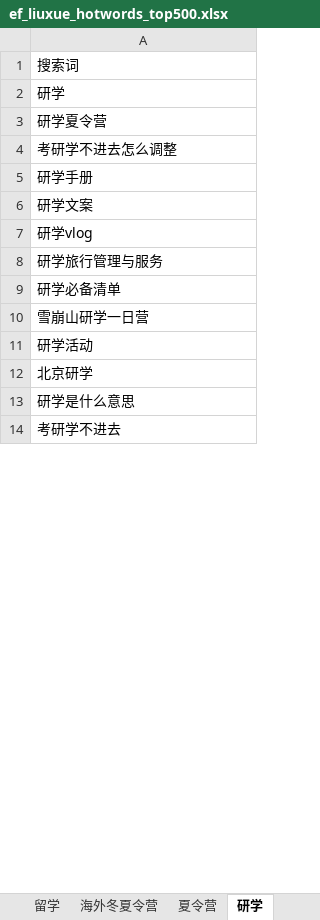
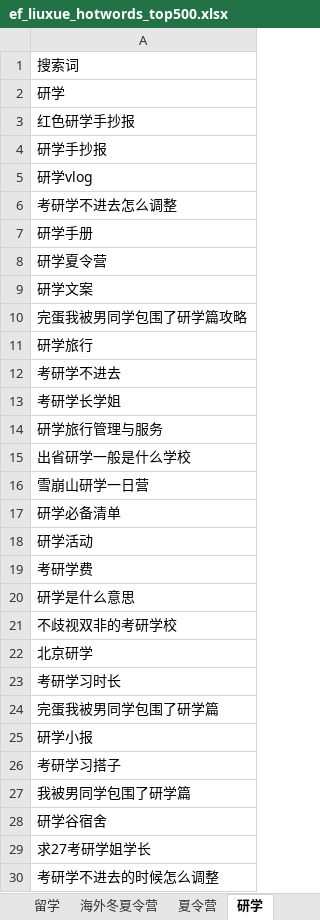
Before and after one commit to Qianyq131/ef-liuxue-report, an Excel workbook: ef_liuxue_hotwords_top500.xlsx, sheet 研学, drawn as a sheet; only a part is shown; values as stored, in another font and other column widths than the file's, no borders; addresses are those after the commit; the diff covers the shown part only; the diff names each change by its address in the sheet, - before the commit and + after, or states it on an @@ line.

```diff
--- a/ef_liuxue_hotwords_top500.xlsx (sheet 研学)
+++ b/ef_liuxue_hotwords_top500.xlsx (sheet 研学)
-row 25: 红色研学手抄报
+row 3: 红色研学手抄报
-row 43: 研学手抄报
+row 4: 研学手抄报
+row 5: 研学vlog
-row 3: 研学夏令营
+row 8: 研学夏令营
-A10: 研学vlog
+A10: 完蛋我被男同学包围了研学篇攻略
+row 11: 研学旅行
+row 12: 考研学不进去
+row 13: 考研学长学姐
+row 15: 出省研学一般是什么学校
-row 10: 雪崩山研学一日营
+row 16: 雪崩山研学一日营
-row 20: 考研学费
+row 19: 考研学费
+row 20: 研学是什么意思
+row 21: 不歧视双非的考研学校
-row 33: 考研学习时长
+row 23: 考研学习时长
-A24: 研学是什么意思
+A24: 完蛋我被男同学包围了研学篇
-row 126: 研学小报
+row 25: 研学小报
-row 38: 考研学习搭子
+row 26: 考研学习搭子
-A27: 考研学不进去
+A27: 我被男同学包围了研学篇
-row 135: 研学谷宿舍
+row 28: 研学谷宿舍
-row 21: 求27考研学姐学长
+row 29: 求27考研学姐学长
+row 30: 考研学不进去的时候怎么调整
```
Also changed, not shown: 128 added rows, 136 removed rows, 224 moved rows and 98 edited cells elsewhere in this sheet, sheet 夏令营, sheet 留学, sheet 语言班·语言学校, sheet 游学, sheet 海外冬夏令营.
